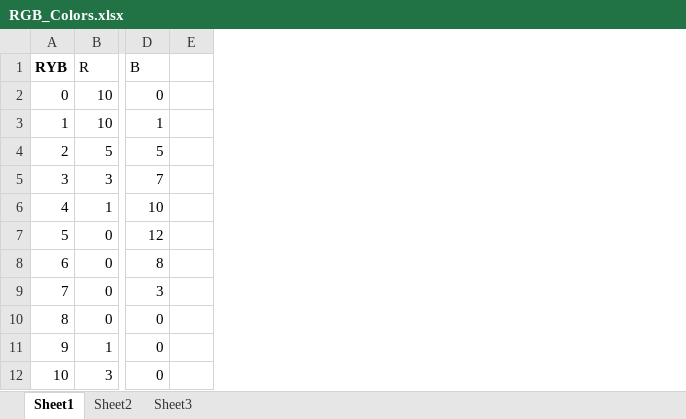
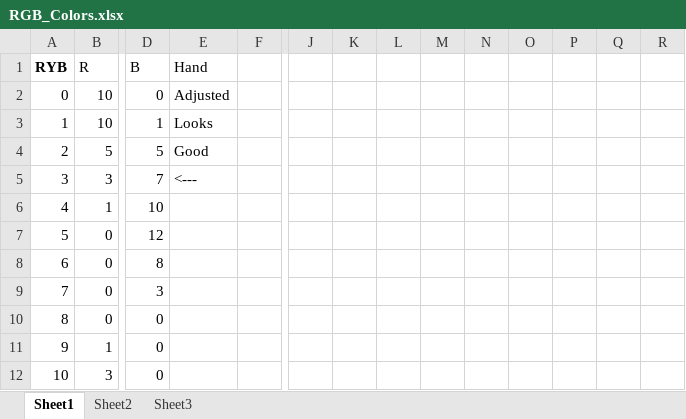
Before and after one commit to casundra/MakingEmbeddedSystemsClass, an Excel workbook: Final Project/RGB_Colors.xlsx, sheet Sheet1, drawn as a sheet; only a part is shown, gaps mark what is left out; values as stored, in another font and other column widths than the file's, no borders; the diff names each change by its address in the sheet, - before the commit and + after, or states it on an @@ line.

Commit message:
tried a color wheel scheme calculated from HSL with perfect angle spacing and it looked terrible.  Went back to hand-jammed.

```diff
--- a/Final Project/RGB_Colors.xlsx (sheet Sheet1)
+++ b/Final Project/RGB_Colors.xlsx (sheet Sheet1)
+column E, rows 1-5: Hand | Adjusted | Looks | Good | <---
+column J, empty
+column K, empty
+column L, empty
+column M, empty
+column N, empty
+column O, empty
+column P, empty
+column Q, empty
+column R, empty
```
Also changed, not shown: formulas that keep their value, 1 other file.
